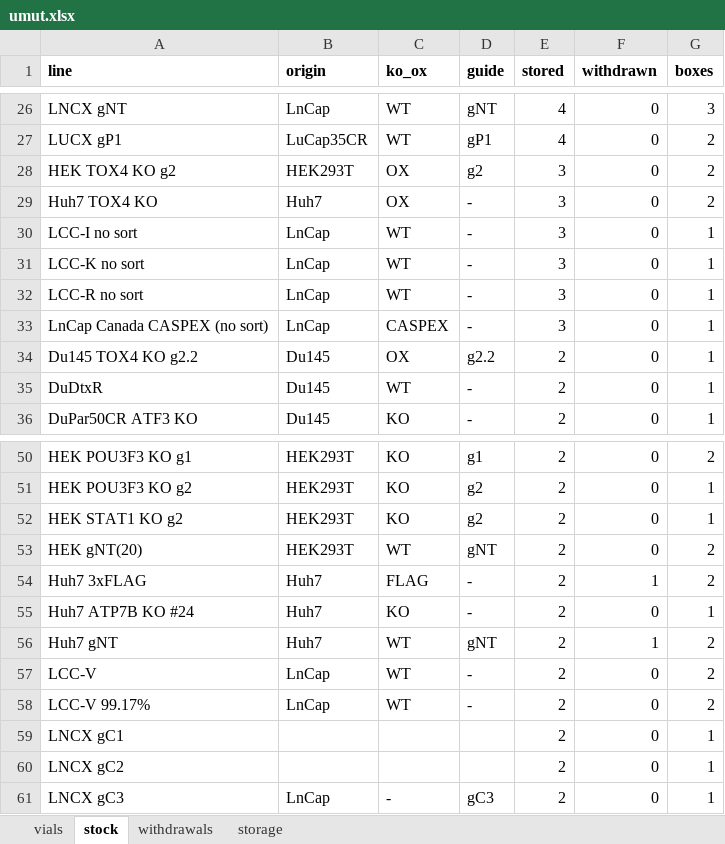
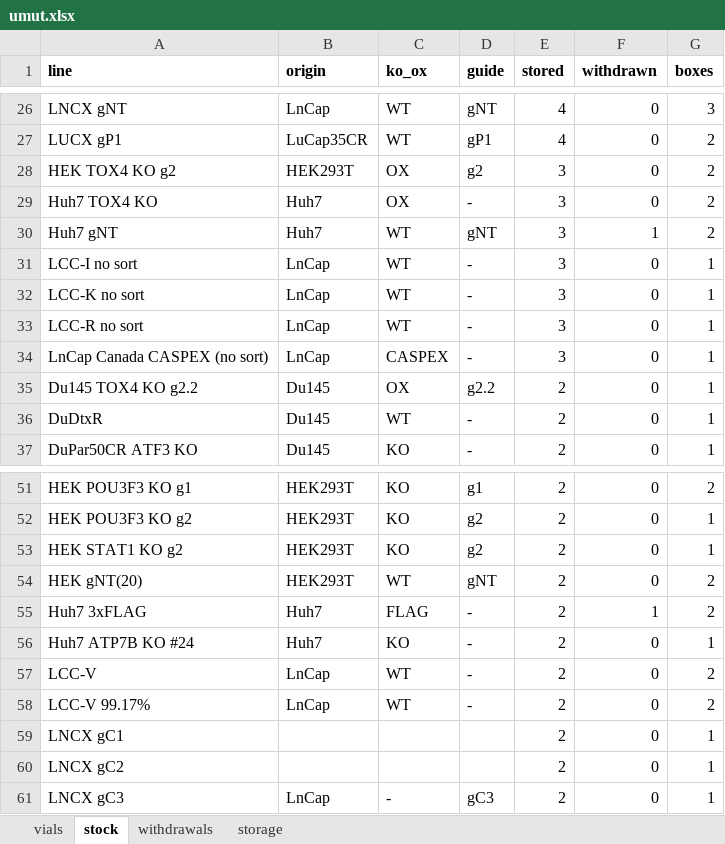
Before and after one commit to ucagiral/cagiral-schedule, an Excel workbook: cellstocks/data/umut.xlsx, sheet stock, drawn as a sheet; only a part is shown, gaps mark what is left out; values as stored, in another font and other column widths than the file's, no borders; removed rows and columns are numbered as before the commit, all else as after; the diff names each change by its address in the sheet, - before the commit and + after, or states it on an @@ line.

```diff
--- a/cellstocks/data/umut.xlsx (sheet stock)
+++ b/cellstocks/data/umut.xlsx (sheet stock)
+row 30: Huh7 gNT | Huh7 | WT | gNT | 3 | 1 | 2
-row 56: Huh7 gNT | Huh7 | WT | gNT | 2 | 1 | 2
```
Also changed, not shown: sheet vials, sheet storage, 1 other file.
